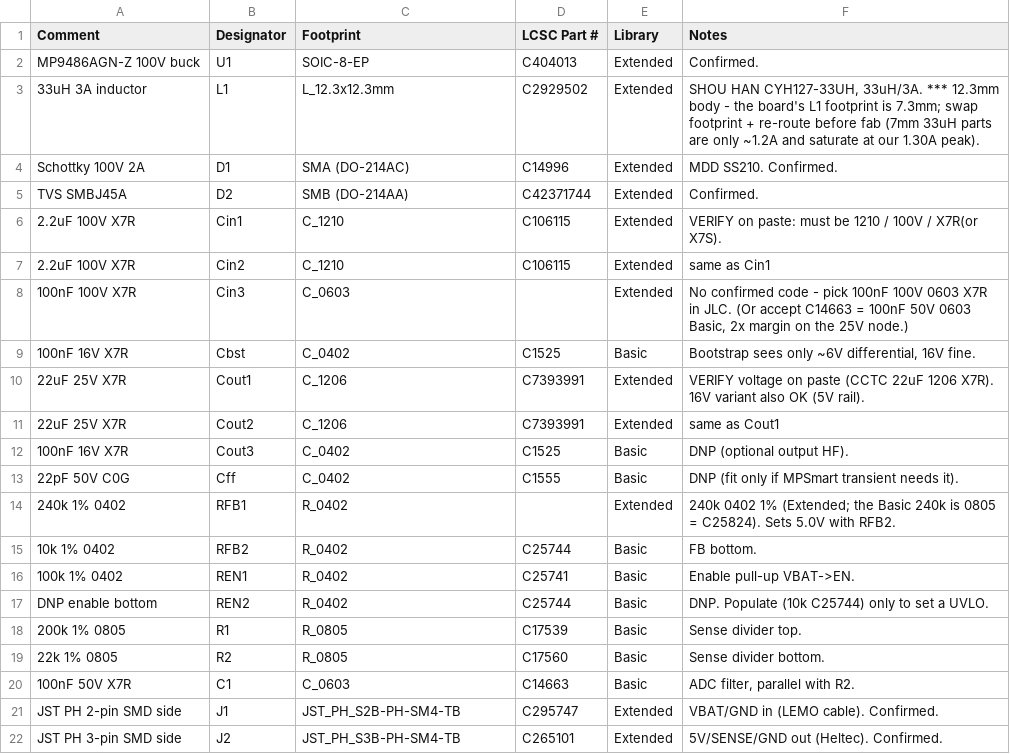
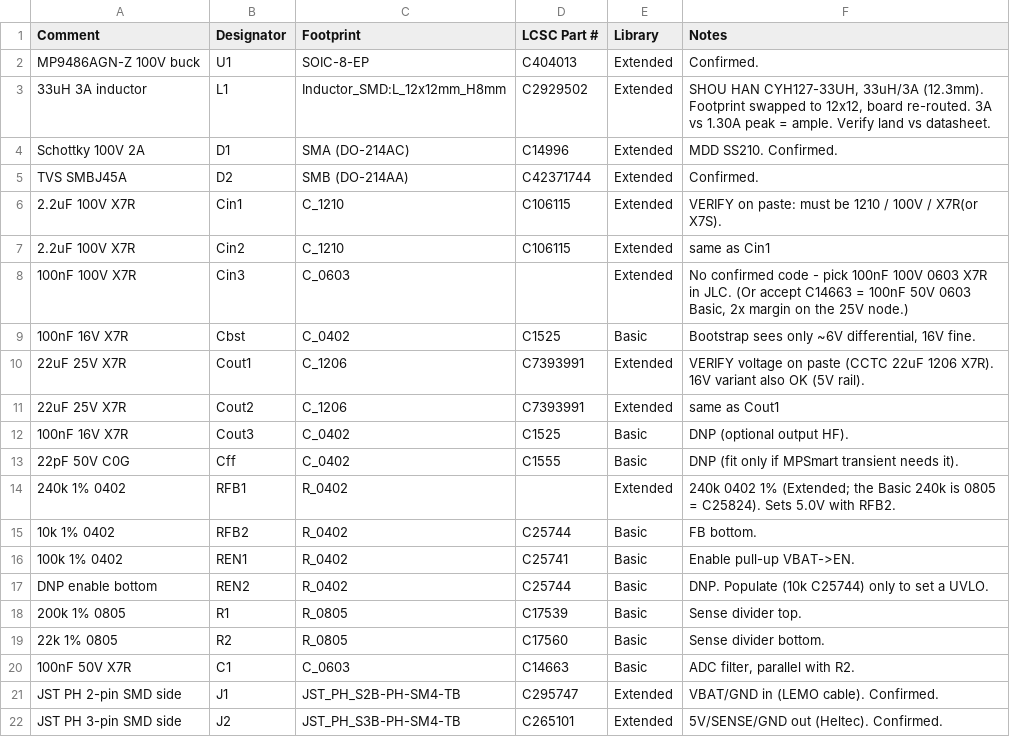
Before and after one commit to Kunkles/brickdup, a CSV file: pcb/bom.csv, drawn as a sheet.

```diff
--- a/pcb/bom.csv
+++ b/pcb/bom.csv
@@ -2,3 +2,3 @@ Comment,Designator,Footprint,LCSC Part #,Library,Notes
 "MP9486AGN-Z 100V buck",U1,SOIC-8-EP,C404013,Extended,"Confirmed."
-"33uH 3A inductor",L1,L_12.3x12.3mm,C2929502,Extended,"SHOU HAN CYH127-33UH, 33uH/3A. *** 12.3mm body - the board's L1 footprint is 7.3mm; swap footprint + re-route before fab (7mm 33uH parts are only ~1.2A and saturate at our 1.30A peak)."
+"33uH 3A inductor",L1,Inductor_SMD:L_12x12mm_H8mm,C2929502,Extended,"SHOU HAN CYH127-33UH, 33uH/3A (12.3mm). Footprint swapped to 12x12, board re-routed. 3A vs 1.30A peak = ample. Verify land vs datasheet."
 "Schottky 100V 2A",D1,SMA (DO-214AC),C14996,Extended,"MDD SS210. Confirmed."
```
Also changed, not shown: pcb/fab/brickdup_psu-bom.csv, pcb/fab/brickdup_psu-cpl.csv, 39 other files.
